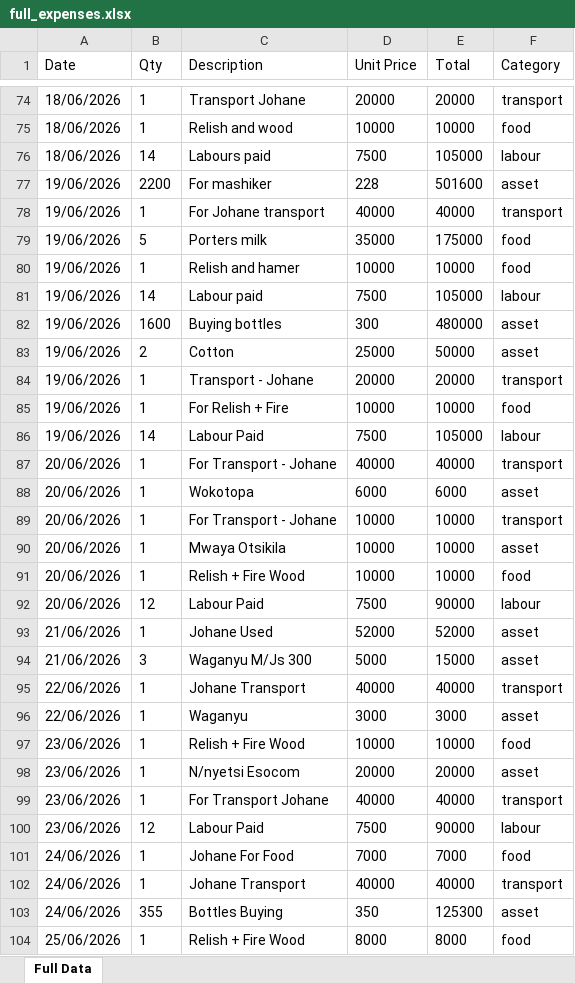
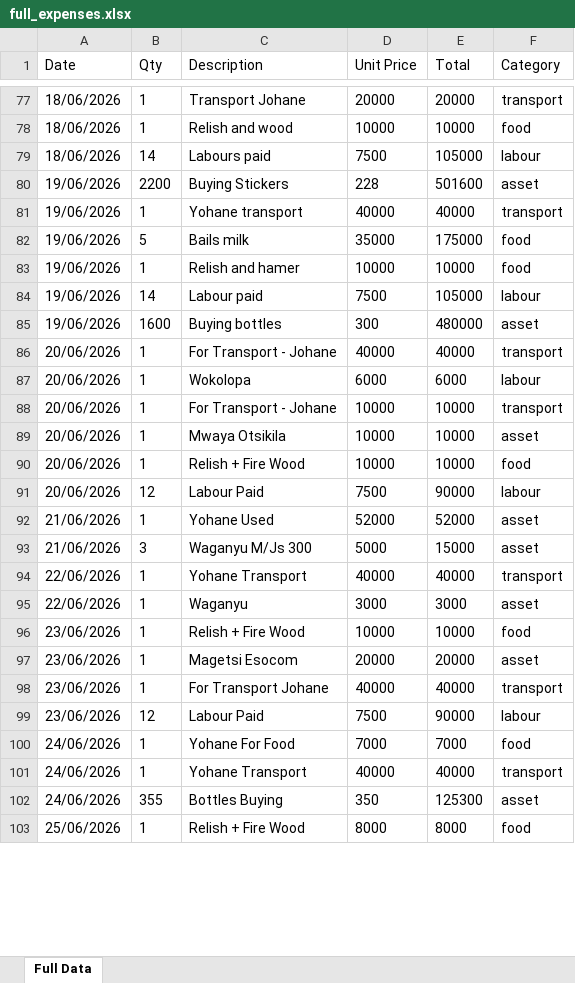
Before and after one commit to PhilimonKatambo/dzalino, an Excel workbook: public/assets/full_expenses.xlsx, sheet Full Data, drawn as a sheet; only a part is shown, gaps mark what is left out; values as stored, in another font and other column widths than the file's, no borders; removed rows and columns are numbered as before the commit, all else as after; the diff covers the shown part only; the diff names each change by its address in the sheet, - before the commit and + after, or states it on an @@ line.

Commit message:
hello all

```diff
--- a/public/assets/full_expenses.xlsx (sheet Full Data)
+++ b/public/assets/full_expenses.xlsx (sheet Full Data)
-C80 (Description): For mashiker
+C80 (Description): Buying Stickers
-C81 (Description): For Johane transport
+C81 (Description): Yohane transport
-C82 (Description): Porters milk
+C82 (Description): Bails milk
-row 83: 19/06/2026 | 2 | Cotton | 25000 | 50000 | asset
-row 84: 19/06/2026 | 1 | Transport - Johane | 20000 | 20000 | transport
-row 85: 19/06/2026 | 1 | For Relish + Fire | 10000 | 10000 | food
-row 86: 19/06/2026 | 14 | Labour Paid | 7500 | 105000 | labour
-C87 (Description): Wokotopa
+C87 (Description): Wokolopa
-F87 (Category): asset
+F87 (Category): labour
-C92 (Description): Johane Used
+C92 (Description): Yohane Used
-C94 (Description): Johane Transport
+C94 (Description): Yohane Transport
-C97 (Description): N/nyetsi Esocom
+C97 (Description): Magetsi Esocom
-C100 (Description): Johane For Food
+C100 (Description): Yohane For Food
-C101 (Description): Johane Transport
+C101 (Description): Yohane Transport
```
Also changed, not shown: 5 added rows, 2 removed rows, 72 edited cells and cell formats elsewhere in this sheet.
